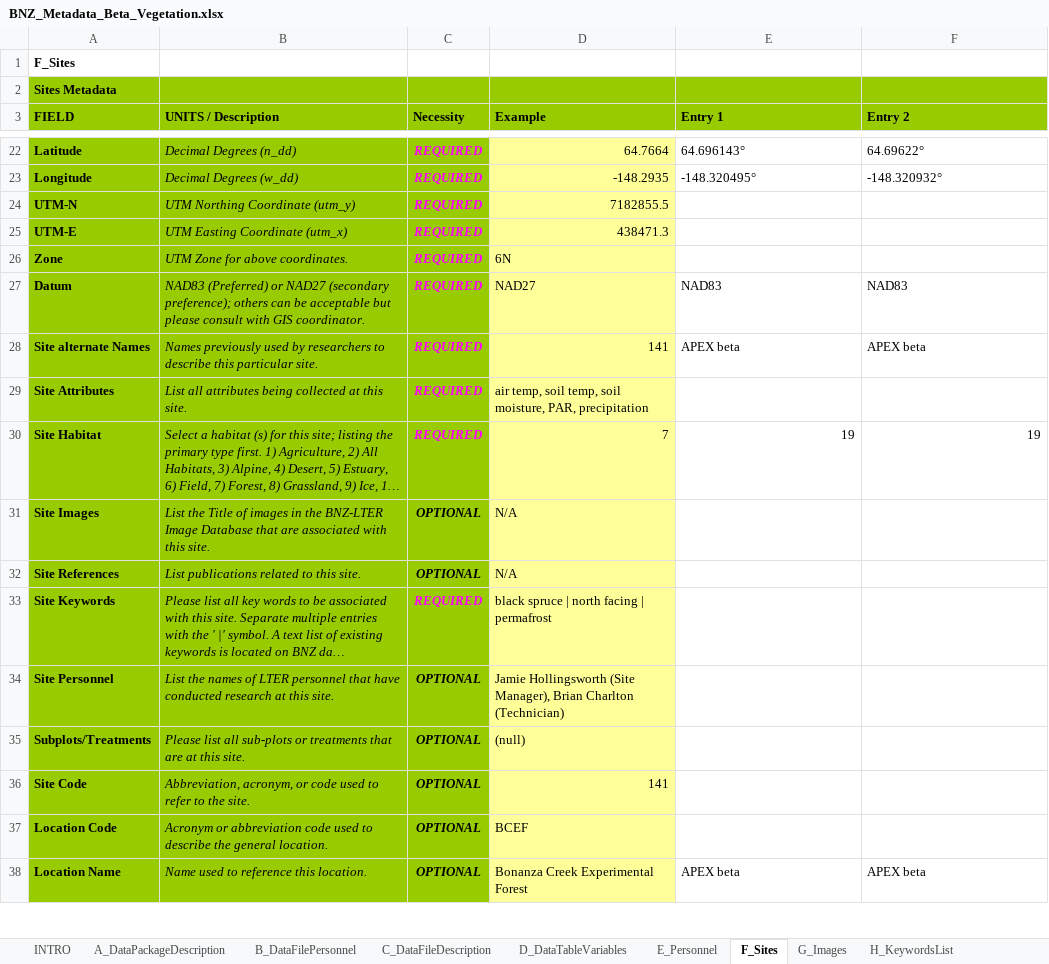
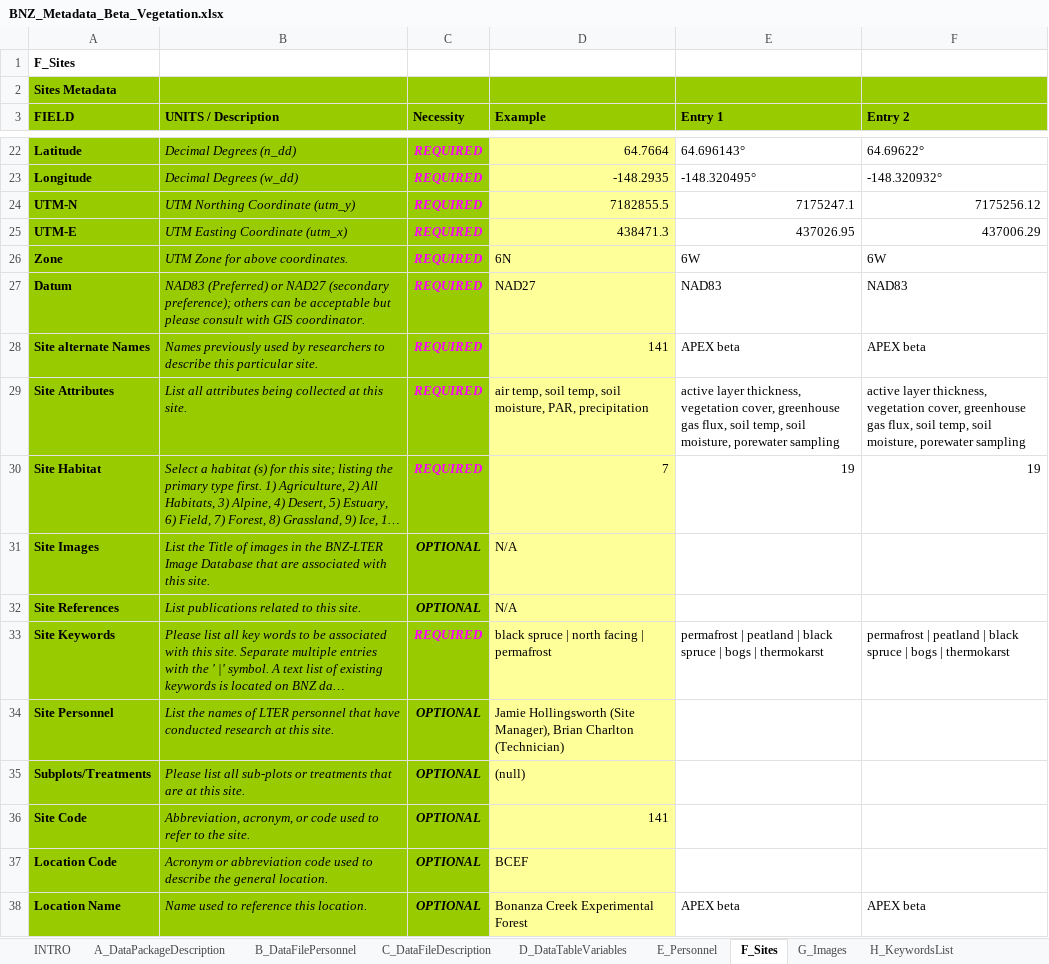
Before and after one commit to wico2646/APEX-Storage, an Excel workbook: Data/BNZ_Metadata_Beta_Vegetation.xlsx, sheet F_Sites, drawn as a sheet; only a part is shown, gaps mark what is left out; long unchanged cells end in …; values as stored, in another font and other column widths than the file's, no borders; the diff names each change by its address in the sheet, - before the commit and + after, or states it on an @@ line.

```diff
--- a/Data/BNZ_Metadata_Beta_Vegetation.xlsx (sheet F_Sites)
+++ b/Data/BNZ_Metadata_Beta_Vegetation.xlsx (sheet F_Sites)
-E24 (Entry 1): (empty)
+E24 (Entry 1): 7175247.1
-F24 (Entry 2): (empty)
+F24 (Entry 2): 7175256.12
-E25 (Entry 1): (empty)
+E25 (Entry 1): 437026.95
-F25 (Entry 2): (empty)
+F25 (Entry 2): 437006.29
-E26 (Entry 1): (empty)
+E26 (Entry 1): 6W
-F26 (Entry 2): (empty)
+F26 (Entry 2): 6W
-E29 (Entry 1): (empty)
+E29 (Entry 1): active layer thickness, vegetation cover, greenhouse gas flux, soil temp, soil moisture, porewater sampling
-F29 (Entry 2): (empty)
+F29 (Entry 2): active layer thickness, vegetation cover, greenhouse gas flux, soil temp, soil moisture, porewater sampling
-E33 (Entry 1): (empty)
+E33 (Entry 1): permafrost | peatland | black spruce | bogs | thermokarst
-F33 (Entry 2): (empty)
+F33 (Entry 2): permafrost | peatland | black spruce | bogs | thermokarst
```
Also changed, not shown: sheet C_DataFileDescription, sheet A_DataPackageDescription, Data/R Gas Flux Master Data Sheet.xlsx, 3 other files.
